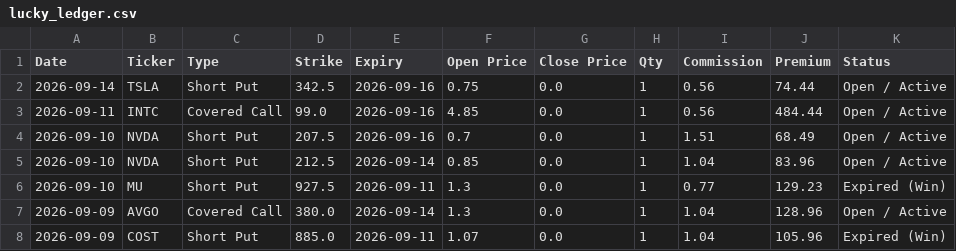
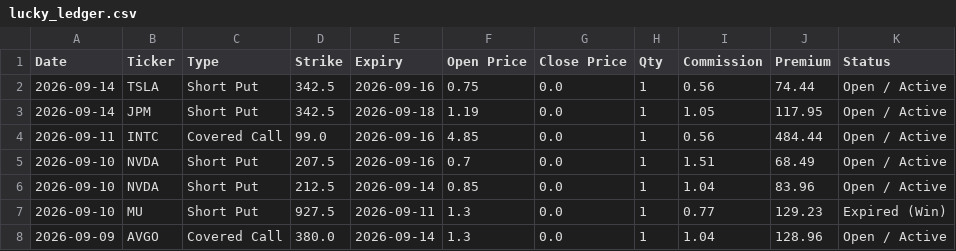
Before and after one commit to wongtszzz/lucky-lab, a CSV file: lucky_ledger.csv, drawn as a sheet; only a part is shown; the shorter side is filled out with more unchanged rows; the diff names each change by its address in the sheet, - before the commit and + after, or states it on an @@ line.

Commit message:
Ledger Auto-Sync: 2026-09-14 14:55:34

```diff
--- a/lucky_ledger.csv
+++ b/lucky_ledger.csv
+row 3: 2026-09-14 | JPM | Short Put | 342.5 | 2026-09-18 | 1.19 | 0.0 | 1 | 1.05 | 117.95 | Open / Active
```
